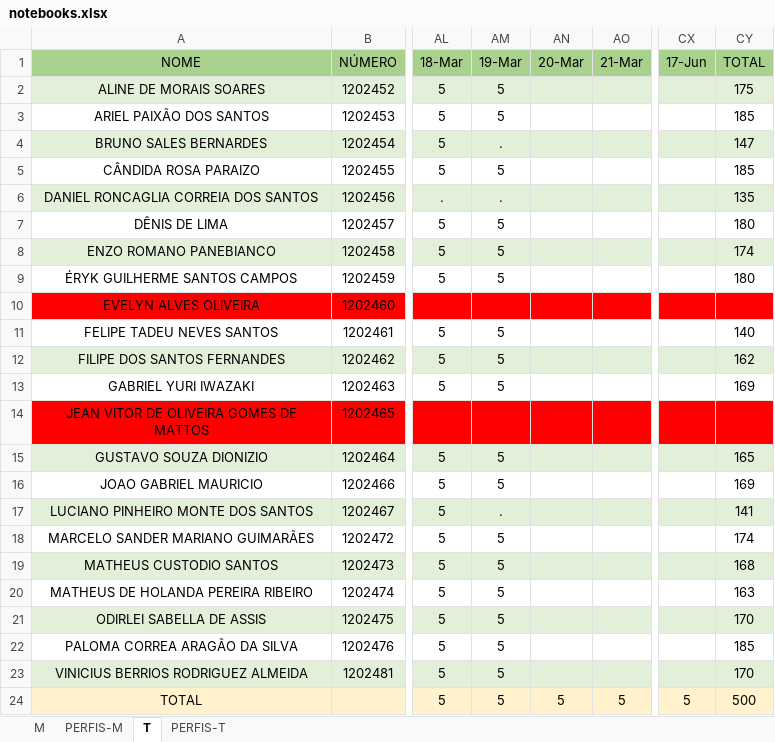
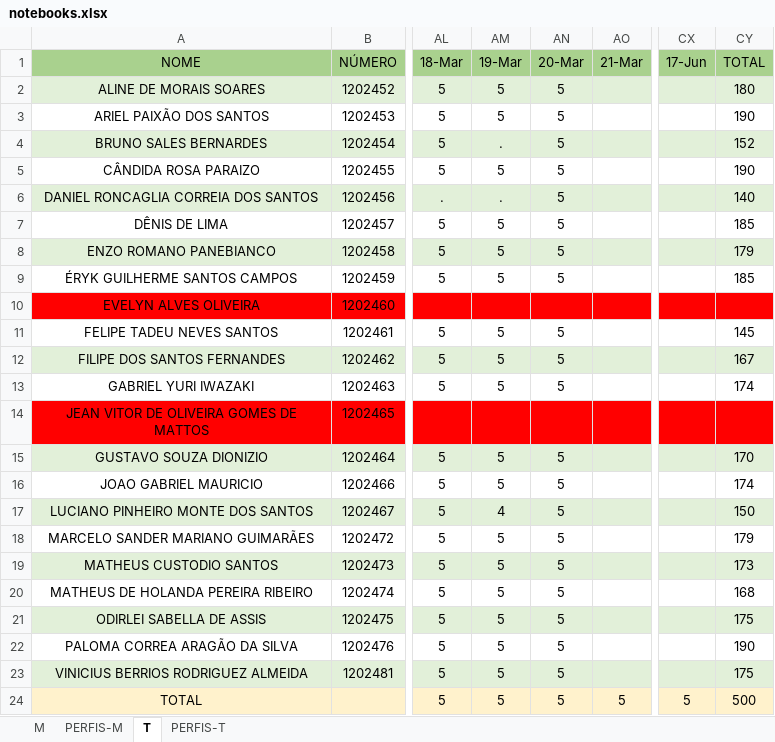
Before and after one commit to hstrada/senai-desenvolvimento-1s2019, an Excel workbook: planejamento/notebooks.xlsx, sheet T, drawn as a sheet; only a part is shown, gaps mark what is left out; values as stored, in another font and other column widths than the file's, no borders; the diff names each change by its address in the sheet, - before the commit and + after, or states it on an @@ line.

Commit message:
up

```diff
--- a/planejamento/notebooks.xlsx (sheet T)
+++ b/planejamento/notebooks.xlsx (sheet T)
-AN2:AN9 (20-Mar): (empty)
+AN2:AN9 (20-Mar): 5
-CY2 (TOTAL): 175
+CY2 (TOTAL): 180
-CY3 (TOTAL): 185
+CY3 (TOTAL): 190
-CY4 (TOTAL): 147
+CY4 (TOTAL): 152
-CY5 (TOTAL): 185
+CY5 (TOTAL): 190
-CY6 (TOTAL): 135
+CY6 (TOTAL): 140
-CY7 (TOTAL): 180
+CY7 (TOTAL): 185
-CY8 (TOTAL): 174
+CY8 (TOTAL): 179
-CY9 (TOTAL): 180
+CY9 (TOTAL): 185
-AN11:AN13 (20-Mar): (empty)
+AN11:AN13 (20-Mar): 5
-CY11 (TOTAL): 140
+CY11 (TOTAL): 145
-CY12 (TOTAL): 162
+CY12 (TOTAL): 167
-CY13 (TOTAL): 169
+CY13 (TOTAL): 174
-AN15:AN23 (20-Mar): (empty)
+AN15:AN23 (20-Mar): 5
-CY15 (TOTAL): 165
+CY15 (TOTAL): 170
-CY16 (TOTAL): 169
+CY16 (TOTAL): 174
-AM17 (19-Mar): .
+AM17 (19-Mar): 4
-CY17 (TOTAL): 141
+CY17 (TOTAL): 150
-CY18 (TOTAL): 174
+CY18 (TOTAL): 179
-CY19 (TOTAL): 168
+CY19 (TOTAL): 173
-CY20 (TOTAL): 163
+CY20 (TOTAL): 168
-CY21 (TOTAL): 170
+CY21 (TOTAL): 175
-CY22 (TOTAL): 185
+CY22 (TOTAL): 190
-CY23 (TOTAL): 170
+CY23 (TOTAL): 175
```
